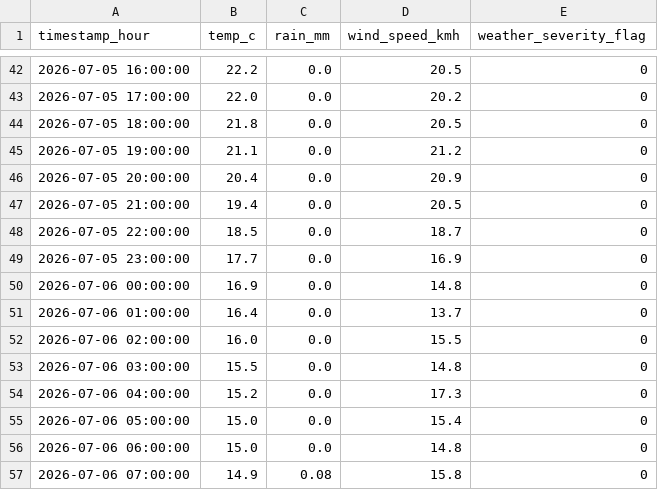
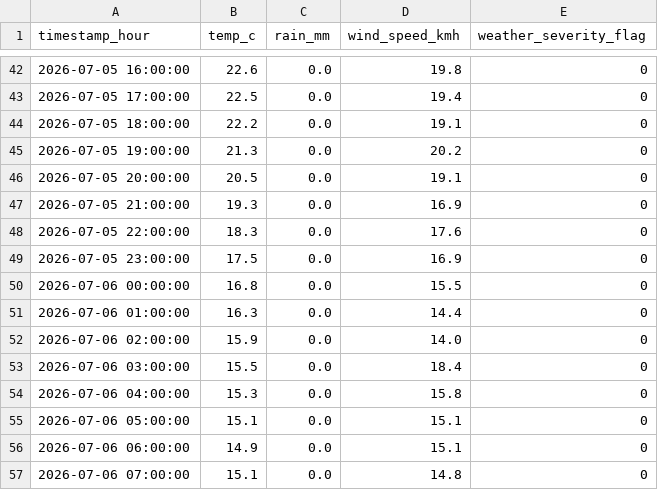
Before and after one commit to AdithKB/ODonoghuesSuffolk-Forecast, a CSV file: data/raw/weather_forecast.csv, drawn as a sheet; only a part is shown, gaps mark what is left out; the diff covers the shown part only.

```diff
--- a/data/raw/weather_forecast.csv
+++ b/data/raw/weather_forecast.csv
@@ -42,16 +42,16 @@ timestamp_hour,temp_c,rain_mm,wind_speed_kmh,weather_severity_flag
-2026-07-05 16:00:00,22.2,0.0,20.5,0
-2026-07-05 17:00:00,22.0,0.0,20.2,0
-2026-07-05 18:00:00,21.8,0.0,20.5,0
-2026-07-05 19:00:00,21.1,0.0,21.2,0
-2026-07-05 20:00:00,20.4,0.0,20.9,0
-2026-07-05 21:00:00,19.4,0.0,20.5,0
-2026-07-05 22:00:00,18.5,0.0,18.7,0
-2026-07-05 23:00:00,17.7,0.0,16.9,0
-2026-07-06 00:00:00,16.9,0.0,14.8,0
-2026-07-06 01:00:00,16.4,0.0,13.7,0
-2026-07-06 02:00:00,16.0,0.0,15.5,0
-2026-07-06 03:00:00,15.5,0.0,14.8,0
-2026-07-06 04:00:00,15.2,0.0,17.3,0
-2026-07-06 05:00:00,15.0,0.0,15.4,0
-2026-07-06 06:00:00,15.0,0.0,14.8,0
-2026-07-06 07:00:00,14.9,0.08,15.8,0
+2026-07-05 16:00:00,22.6,0.0,19.8,0
+2026-07-05 17:00:00,22.5,0.0,19.4,0
+2026-07-05 18:00:00,22.2,0.0,19.1,0
+2026-07-05 19:00:00,21.3,0.0,20.2,0
+2026-07-05 20:00:00,20.5,0.0,19.1,0
+2026-07-05 21:00:00,19.3,0.0,16.9,0
+2026-07-05 22:00:00,18.3,0.0,17.6,0
+2026-07-05 23:00:00,17.5,0.0,16.9,0
+2026-07-06 00:00:00,16.8,0.0,15.5,0
+2026-07-06 01:00:00,16.3,0.0,14.4,0
+2026-07-06 02:00:00,15.9,0.0,14.0,0
+2026-07-06 03:00:00,15.5,0.0,18.4,0
+2026-07-06 04:00:00,15.3,0.0,15.8,0
+2026-07-06 05:00:00,15.1,0.0,15.1,0
+2026-07-06 06:00:00,14.9,0.0,15.1,0
+2026-07-06 07:00:00,15.1,0.0,14.8,0
```
Also changed, not shown: 75 edited cells elsewhere in this file, 2 other files.
